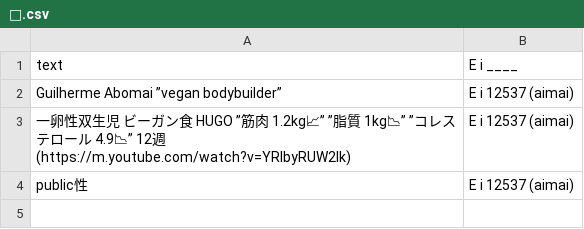
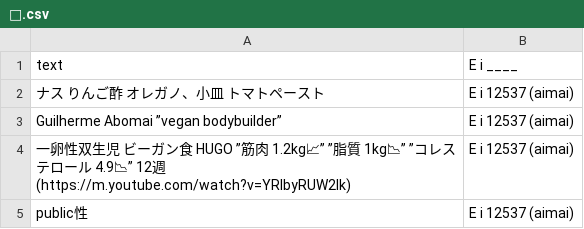
Before and after one commit to FruityheartGarden/E_I____, a CSV file: E i 12537 (aimai)/📙.csv, drawn as a sheet; the diff names each change by its address in the sheet, - before the commit and + after, or states it on an @@ line.

Commit message:
🍊 📙.csv

```diff
--- a/E i 12537 (aimai)/📙.csv
+++ b/E i 12537 (aimai)/📙.csv
+row 2: ナス りんご酢 オレガノ、小皿 トマトペースト | E i 12537 (aimai)
```
